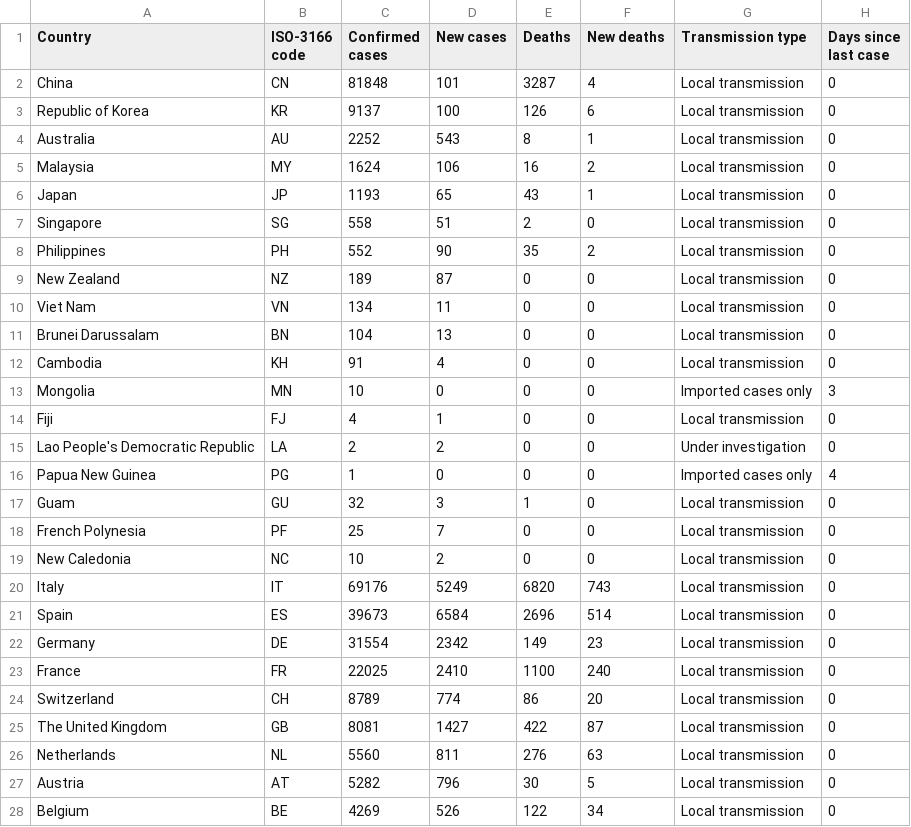
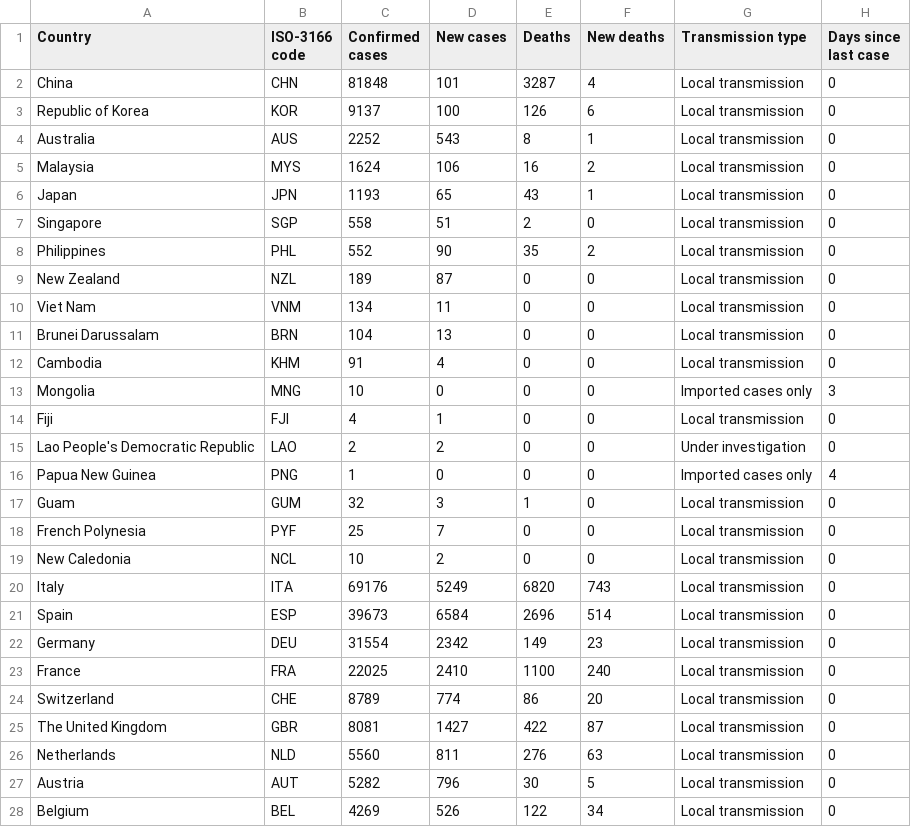
Before and after one commit to gibello/whocovid19, a CSV file: data/csv/20200325-sitrep-65-covid-19.csv, drawn as a sheet; only a part is shown; the diff covers the shown part only.

```diff
--- a/data/csv/20200325-sitrep-65-covid-19.csv
+++ b/data/csv/20200325-sitrep-65-covid-19.csv
@@ -1,28 +1,28 @@
 Country,ISO-3166 code,Confirmed cases,New cases,Deaths,New deaths,Transmission type,Days since last case
-China,CN,81848,101,3287,4,Local transmission,0
-Republic of Korea,KR,9137,100,126,6,Local transmission,0
-Australia,AU,2252,543,8,1,Local transmission,0
-Malaysia,MY,1624,106,16,2,Local transmission,0
-Japan,JP,1193,65,43,1,Local transmission,0
-Singapore,SG,558,51,2,0,Local transmission,0
-Philippines,PH,552,90,35,2,Local transmission,0
-New Zealand,NZ,189,87,0,0,Local transmission,0
-Viet Nam,VN,134,11,0,0,Local transmission,0
-Brunei Darussalam,BN,104,13,0,0,Local transmission,0
-Cambodia,KH,91,4,0,0,Local transmission,0
-Mongolia,MN,10,0,0,0,Imported cases only,3
-Fiji,FJ,4,1,0,0,Local transmission,0
-Lao People's Democratic Republic,LA,2,2,0,0,Under investigation,0
-Papua New Guinea,PG,1,0,0,0,Imported cases only,4
-Guam,GU,32,3,1,0,Local transmission,0
-French Polynesia,PF,25,7,0,0,Local transmission,0
-New Caledonia,NC,10,2,0,0,Local transmission,0
-Italy,IT,69176,5249,6820,743,Local transmission,0
-Spain,ES,39673,6584,2696,514,Local transmission,0
-Germany,DE,31554,2342,149,23,Local transmission,0
-France,FR,22025,2410,1100,240,Local transmission,0
-Switzerland,CH,8789,774,86,20,Local transmission,0
-The United Kingdom,GB,8081,1427,422,87,Local transmission,0
-Netherlands,NL,5560,811,276,63,Local transmission,0
-Austria,AT,5282,796,30,5,Local transmission,0
-Belgium,BE,4269,526,122,34,Local transmission,0
+China,CHN,81848,101,3287,4,Local transmission,0
+Republic of Korea,KOR,9137,100,126,6,Local transmission,0
+Australia,AUS,2252,543,8,1,Local transmission,0
+Malaysia,MYS,1624,106,16,2,Local transmission,0
+Japan,JPN,1193,65,43,1,Local transmission,0
+Singapore,SGP,558,51,2,0,Local transmission,0
+Philippines,PHL,552,90,35,2,Local transmission,0
+New Zealand,NZL,189,87,0,0,Local transmission,0
+Viet Nam,VNM,134,11,0,0,Local transmission,0
+Brunei Darussalam,BRN,104,13,0,0,Local transmission,0
+Cambodia,KHM,91,4,0,0,Local transmission,0
+Mongolia,MNG,10,0,0,0,Imported cases only,3
+Fiji,FJI,4,1,0,0,Local transmission,0
+Lao People's Democratic Republic,LAO,2,2,0,0,Under investigation,0
+Papua New Guinea,PNG,1,0,0,0,Imported cases only,4
+Guam,GUM,32,3,1,0,Local transmission,0
+French Polynesia,PYF,25,7,0,0,Local transmission,0
+New Caledonia,NCL,10,2,0,0,Local transmission,0
+Italy,ITA,69176,5249,6820,743,Local transmission,0
+Spain,ESP,39673,6584,2696,514,Local transmission,0
+Germany,DEU,31554,2342,149,23,Local transmission,0
+France,FRA,22025,2410,1100,240,Local transmission,0
+Switzerland,CHE,8789,774,86,20,Local transmission,0
+The United Kingdom,GBR,8081,1427,422,87,Local transmission,0
+Netherlands,NLD,5560,811,276,63,Local transmission,0
+Austria,AUT,5282,796,30,5,Local transmission,0
+Belgium,BEL,4269,526,122,34,Local transmission,0
```
Also changed, not shown: 169 edited cells elsewhere in this file, data/csv/20200326-sitrep-66-covid-19.csv, data/csv/20200327-sitrep-67-covid-19.csv, 28 other files.
